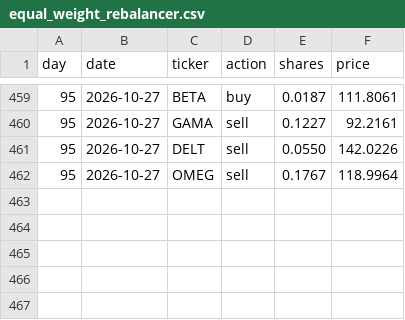
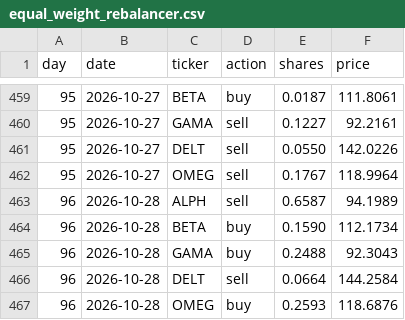
Before and after one commit to thebeardedmild/hello-world, a CSV file: finance fun/data/ledger/equal_weight_rebalancer.csv, drawn as a sheet; only a part is shown, gaps mark what is left out; the diff names each change by its address in the sheet, - before the commit and + after, or states it on an @@ line.

```diff
--- a/finance fun/data/ledger/equal_weight_rebalancer.csv
+++ b/finance fun/data/ledger/equal_weight_rebalancer.csv
+row 463: 96 | 2026-10-28 | ALPH | sell | 0.6587 | 94.1989
+row 464: 96 | 2026-10-28 | BETA | buy | 0.1590 | 112.1734
+row 465: 96 | 2026-10-28 | GAMA | buy | 0.2488 | 92.3043
+row 466: 96 | 2026-10-28 | DELT | sell | 0.0664 | 144.2584
+row 467: 96 | 2026-10-28 | OMEG | buy | 0.2593 | 118.6876
```
Also changed, not shown: finance fun/data/ledger/momentum.csv, finance fun/data/ledger/random_walker.csv, 7 other files.
